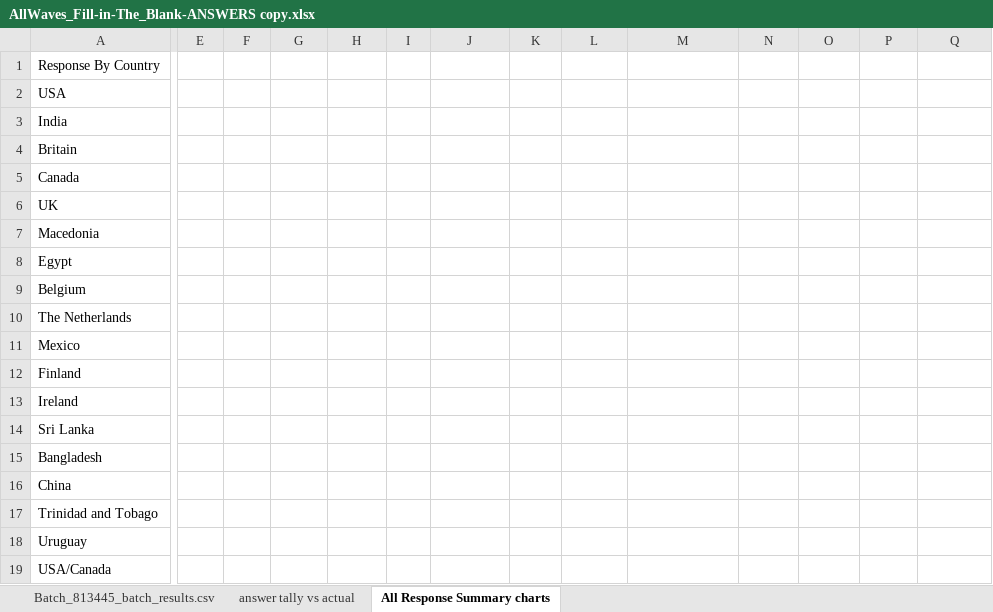
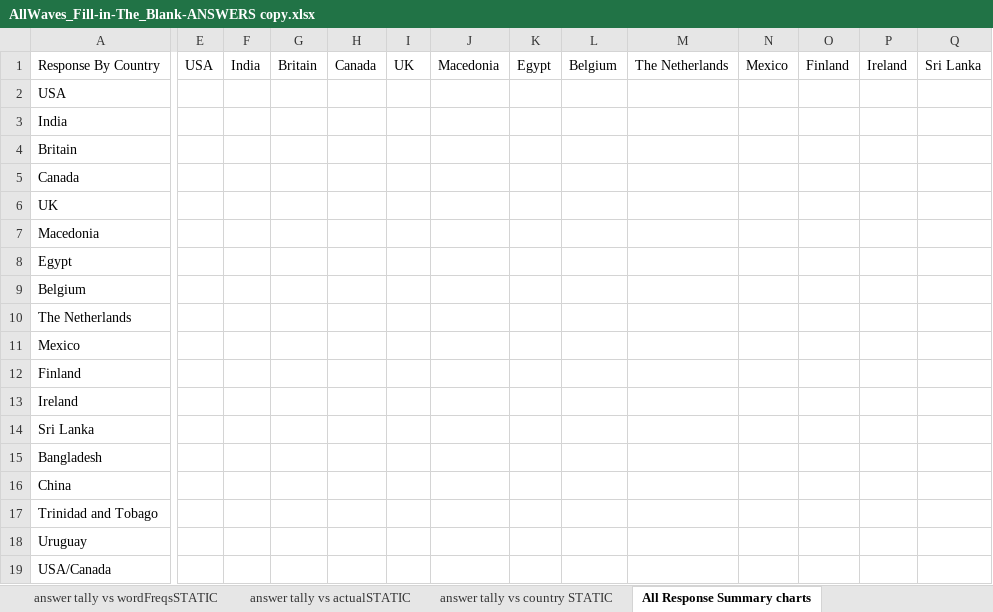
Before and after one commit to jenee/Thesis, an Excel workbook: MechanicalTurkStuff/AllWaves_Fill-in-The_Blank-ANSWERS copy.xlsx, sheet All Response Summary charts, drawn as a sheet; only a part is shown, gaps mark what is left out; values as stored, in another font and other column widths than the file's, no borders; charts and pictures and conditional formats not drawn; the diff covers the shown part only; the diff names each change by its address in the sheet, - before the commit and + after, or states it on an @@ line.

```diff
--- a/MechanicalTurkStuff/AllWaves_Fill-in-The_Blank-ANSWERS copy.xlsx (sheet All Response Summary charts)
+++ b/MechanicalTurkStuff/AllWaves_Fill-in-The_Blank-ANSWERS copy.xlsx (sheet All Response Summary charts)
+sheet tab: answer tally vs wordFreqsSTATIC
+sheet tab: answer tally vs actualSTATIC
+sheet tab: answer tally vs country STATIC
-E1: (empty)
+E1: USA
-F1: (empty)
+F1: India
-G1: (empty)
+G1: Britain
-H1: (empty)
+H1: Canada
-I1: (empty)
+I1: UK
-J1: (empty)
+J1: Macedonia
-K1: (empty)
+K1: Egypt
-L1: (empty)
+L1: Belgium
-M1: (empty)
+M1: The Netherlands
-N1: (empty)
+N1: Mexico
-O1: (empty)
+O1: Finland
-P1: (empty)
+P1: Ireland
-Q1: (empty)
+Q1: Sri Lanka
```
Also changed, not shown: 5 edited cells elsewhere in this sheet, other sheet tabs, formulas that keep their value, MechanicalTurkStuff/PhrasesToRead.xlsx, 18 other files.
